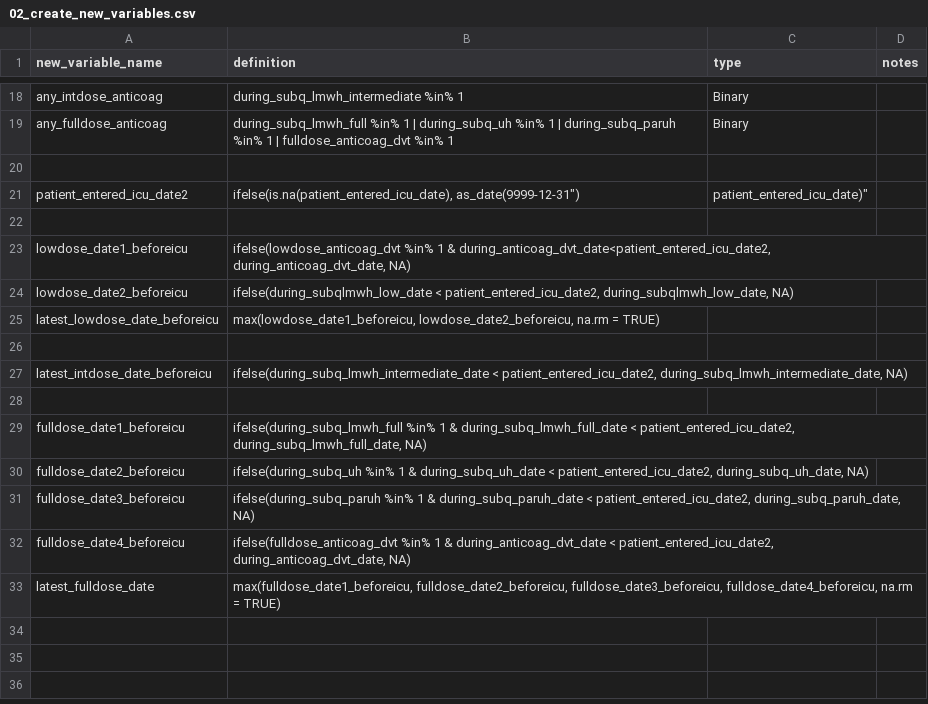
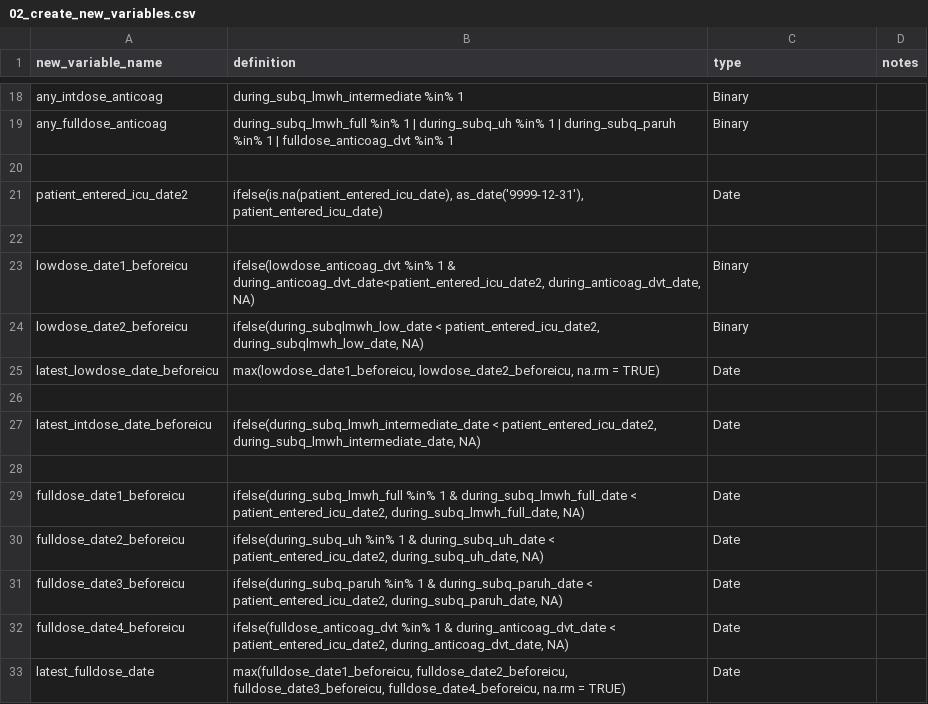
Before and after one commit to rsoren/aha_covid_dataprep_specs, a CSV file: 02_create_new_variables.csv, drawn as a sheet; only a part is shown, gaps mark what is left out.

Commit message:
Update 02_create_new_variables.csv

```diff
--- a/02_create_new_variables.csv
+++ b/02_create_new_variables.csv
@@ -20,14 +20,14 @@ any_fulldose_anticoag,"during_subq_lmwh_full %in% 1 | during_subq_uh %in% 1 | du
 ,,,
-patient_entered_icu_date2,"ifelse(is.na(patient_entered_icu_date), as_date("9999-12-31"), patient_entered_icu_date)",
+patient_entered_icu_date2,"ifelse(is.na(patient_entered_icu_date), as_date('9999-12-31'), patient_entered_icu_date)","Date",
 ,,,
-lowdose_date1_beforeicu,"ifelse(lowdose_anticoag_dvt %in% 1 & during_anticoag_dvt_date<patient_entered_icu_date2, during_anticoag_dvt_date, NA)",,
-lowdose_date2_beforeicu,"ifelse(during_subqlmwh_low_date < patient_entered_icu_date2, during_subqlmwh_low_date, NA)",,
-latest_lowdose_date_beforeicu,"max(lowdose_date1_beforeicu, lowdose_date2_beforeicu, na.rm = TRUE)",,
+lowdose_date1_beforeicu,"ifelse(lowdose_anticoag_dvt %in% 1 & during_anticoag_dvt_date<patient_entered_icu_date2, during_anticoag_dvt_date, NA)","Binary",
+lowdose_date2_beforeicu,"ifelse(during_subqlmwh_low_date < patient_entered_icu_date2, during_subqlmwh_low_date, NA)","Binary",
+latest_lowdose_date_beforeicu,"max(lowdose_date1_beforeicu, lowdose_date2_beforeicu, na.rm = TRUE)","Date",
 ,,,
-latest_intdose_date_beforeicu,"ifelse(during_subq_lmwh_intermediate_date < patient_entered_icu_date2, during_subq_lmwh_intermediate_date, NA)",,
+latest_intdose_date_beforeicu,"ifelse(during_subq_lmwh_intermediate_date < patient_entered_icu_date2, during_subq_lmwh_intermediate_date, NA)","Date",
 ,,,
-fulldose_date1_beforeicu,"ifelse(during_subq_lmwh_full %in% 1 & during_subq_lmwh_full_date < patient_entered_icu_date2, during_subq_lmwh_full_date, NA)",,
-fulldose_date2_beforeicu,"ifelse(during_subq_uh %in% 1 & during_subq_uh_date < patient_entered_icu_date2, during_subq_uh_date, NA)",,
-fulldose_date3_beforeicu,"ifelse(during_subq_paruh %in% 1 & during_subq_paruh_date < patient_entered_icu_date2, during_subq_paruh_date, NA)",,
-fulldose_date4_beforeicu,"ifelse(fulldose_anticoag_dvt %in% 1 & during_anticoag_dvt_date < patient_entered_icu_date2, during_anticoag_dvt_date, NA)",,
-latest_fulldose_date,"max(fulldose_date1_beforeicu, fulldose_date2_beforeicu, fulldose_date3_beforeicu, fulldose_date4_beforeicu, na.rm = TRUE)",,
+fulldose_date1_beforeicu,"ifelse(during_subq_lmwh_full %in% 1 & during_subq_lmwh_full_date < patient_entered_icu_date2, during_subq_lmwh_full_date, NA)","Date",
+fulldose_date2_beforeicu,"ifelse(during_subq_uh %in% 1 & during_subq_uh_date < patient_entered_icu_date2, during_subq_uh_date, NA)","Date",
+fulldose_date3_beforeicu,"ifelse(during_subq_paruh %in% 1 & during_subq_paruh_date < patient_entered_icu_date2, during_subq_paruh_date, NA)","Date",
+fulldose_date4_beforeicu,"ifelse(fulldose_anticoag_dvt %in% 1 & during_anticoag_dvt_date < patient_entered_icu_date2, during_anticoag_dvt_date, NA)","Date",
+latest_fulldose_date,"max(fulldose_date1_beforeicu, fulldose_date2_beforeicu, fulldose_date3_beforeicu, fulldose_date4_beforeicu, na.rm = TRUE)","Date",
```
